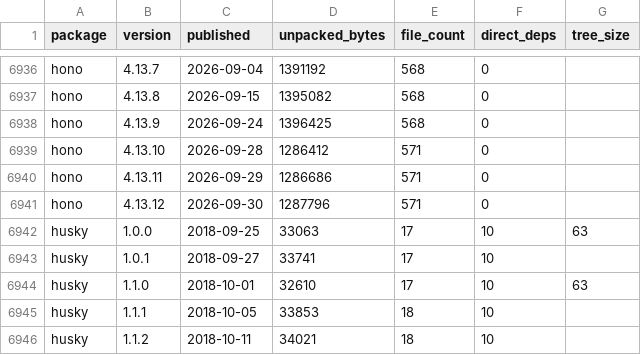
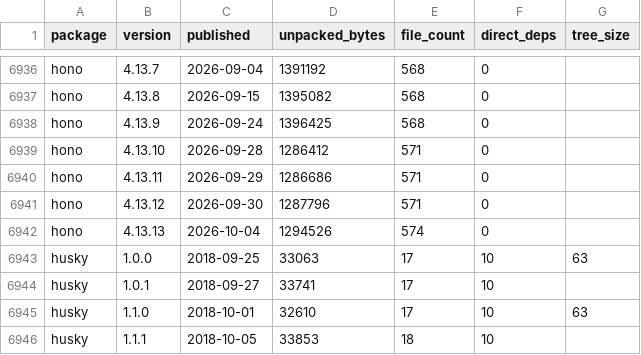
Before and after one commit to shwetankg07/great-consolidation, a CSV file: data/releases.csv, drawn as a sheet; only a part is shown, gaps mark what is left out; the shorter side is filled out with more unchanged rows.

```diff
--- a/data/releases.csv
+++ b/data/releases.csv
@@ -6941,2 +6941,3 @@ hono,4.13.11,2026-09-29,1286686,571,0,
 hono,4.13.12,2026-09-30,1287796,571,0,
+hono,4.13.13,2026-10-04,1294526,574,0,
 husky,1.0.0,2018-09-25,33063,17,10,63
```
Also changed, not shown: data/daily.csv, 1 other file.
